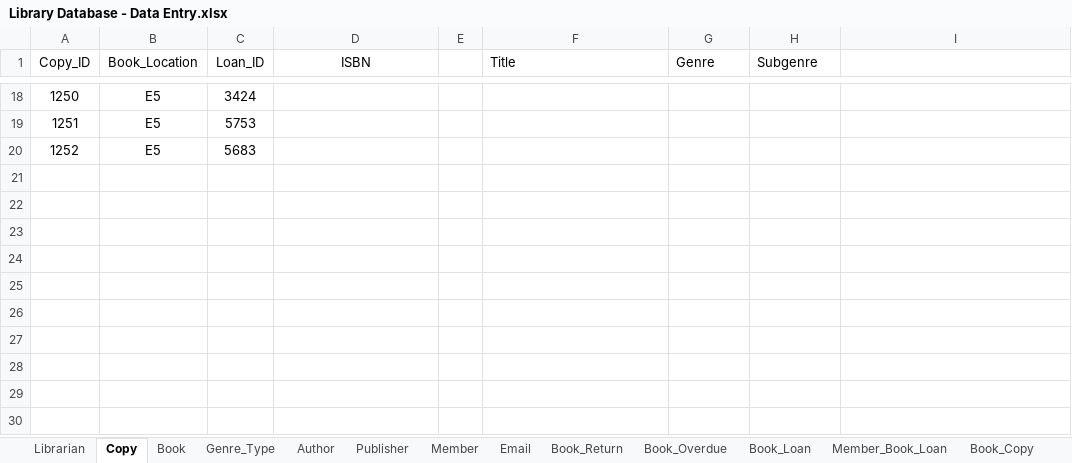
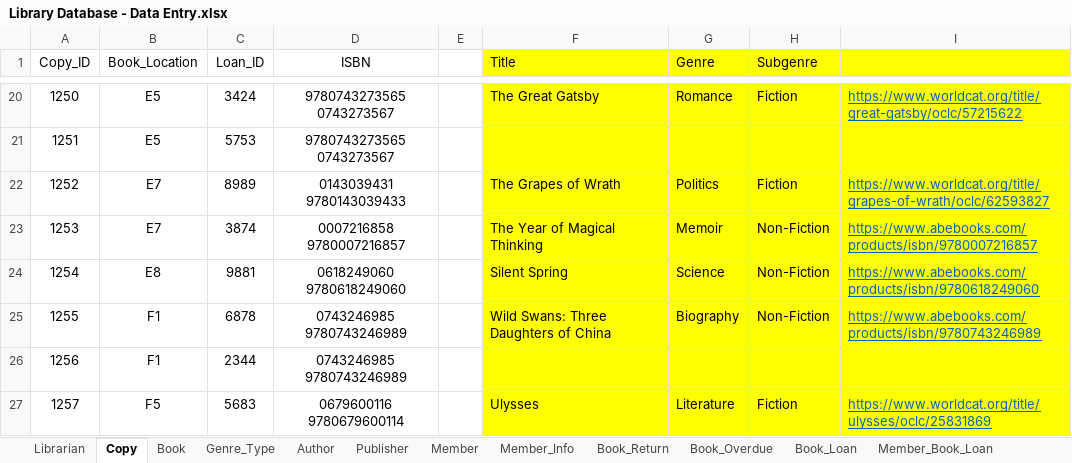
Before and after one commit to shivanidedhia/LibraryDatabaseSQL, an Excel workbook: Library Database - Data Entry.xlsx, sheet Copy, drawn as a sheet; only a part is shown, gaps mark what is left out; values as stored, in another font and other column widths than the file's, no borders; addresses are those after the commit; the diff covers the shown part only; the diff names each change by its address in the sheet, - before the commit and + after, or states it on an @@ line.

```diff
--- a/Library Database - Data Entry.xlsx (sheet Copy)
+++ b/Library Database - Data Entry.xlsx (sheet Copy)
-sheet tab: Email
+sheet tab: Member_Info
-F1:I1 fill: none
+F1:I1 fill: #FFFF00
-D20:D21 (ISBN): (empty)
+D20:D21 (ISBN): 9780743273565 0743273567
-F20:I21 fill: none
+F20:I21 fill: #FFFF00
-F20 (Title): (empty)
+F20 (Title): The Great Gatsby
-G20 (Genre): (empty)
+G20 (Genre): Romance
-H20 (Subgenre): (empty)
+H20 (Subgenre): Fiction
-I20: (empty)
+I20: https://www.worldcat.org/title/great-gatsby/oclc/57215622
+row 22: 1252 | E7 | 8989 | 0143039431 9780143039433 |  | The Grapes of Wrath | Politics | Fiction | https://www.worldcat.org/title/grapes-of-wrath/oclc/62593827
+row 23: 1253 | E7 | 3874 | 0007216858 9780007216857 |  | The Year of Magical Thinking | Memoir | Non-Fiction | https://www.abebooks.com/products/isbn/9780007216857
+row 24: 1254 | E8 | 9881 | 0618249060 9780618249060 |  | Silent Spring | Science | Non-Fiction | https://www.abebooks.com/products/isbn/9780618249060
+row 25: 1255 | F1 | 6878 | 0743246985 9780743246989 |  | Wild Swans: Three Daughters of China | Biography | Non-Fiction | https://www.abebooks.com/products/isbn/9780743246989
+row 26: 1256 | F1 | 2344 | 0743246985 9780743246989
@@ column A (Copy_ID) renumbered from row 27 down @@
-B27 (Book_Location): E5
+B27 (Book_Location): F5
-D27 (ISBN): (empty)
+D27 (ISBN): 0679600116 9780679600114
-F27 (Title): (empty)
+F27 (Title): Ulysses
-F27:I27 fill: none
+F27:I27 fill: #FFFF00
-G27 (Genre): (empty)
+G27 (Genre): Literature
-H27 (Subgenre): (empty)
+H27 (Subgenre): Fiction
-I27: (empty)
+I27: https://www.worldcat.org/title/ulysses/oclc/25831869
```
Also changed, not shown: 2 added rows, 33 edited cells and cell formats elsewhere in this sheet, sheet Book, sheet Author, sheet Genre_Type, sheet Publisher, sheet Member_Info, sheet Member, 1 more sheet.
